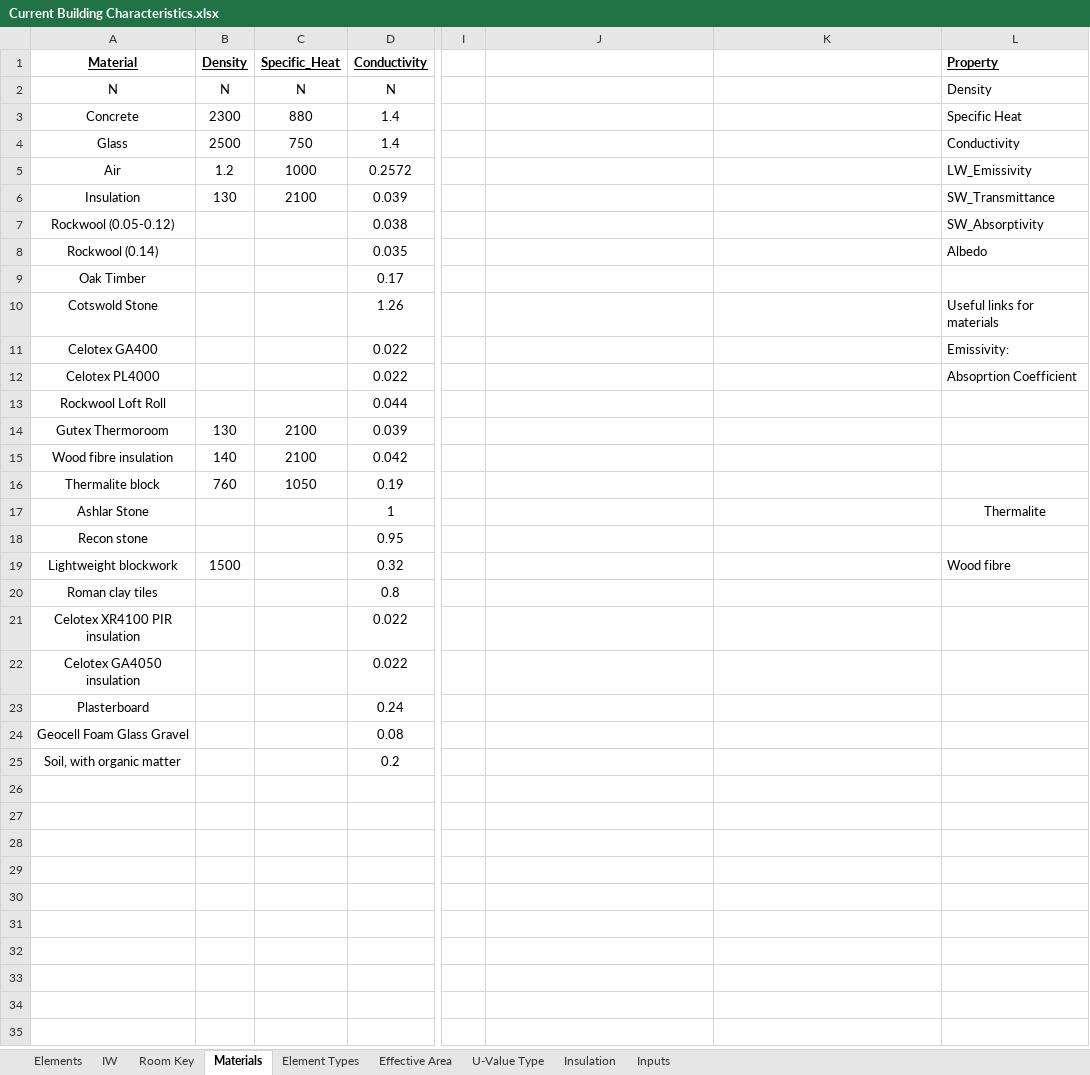
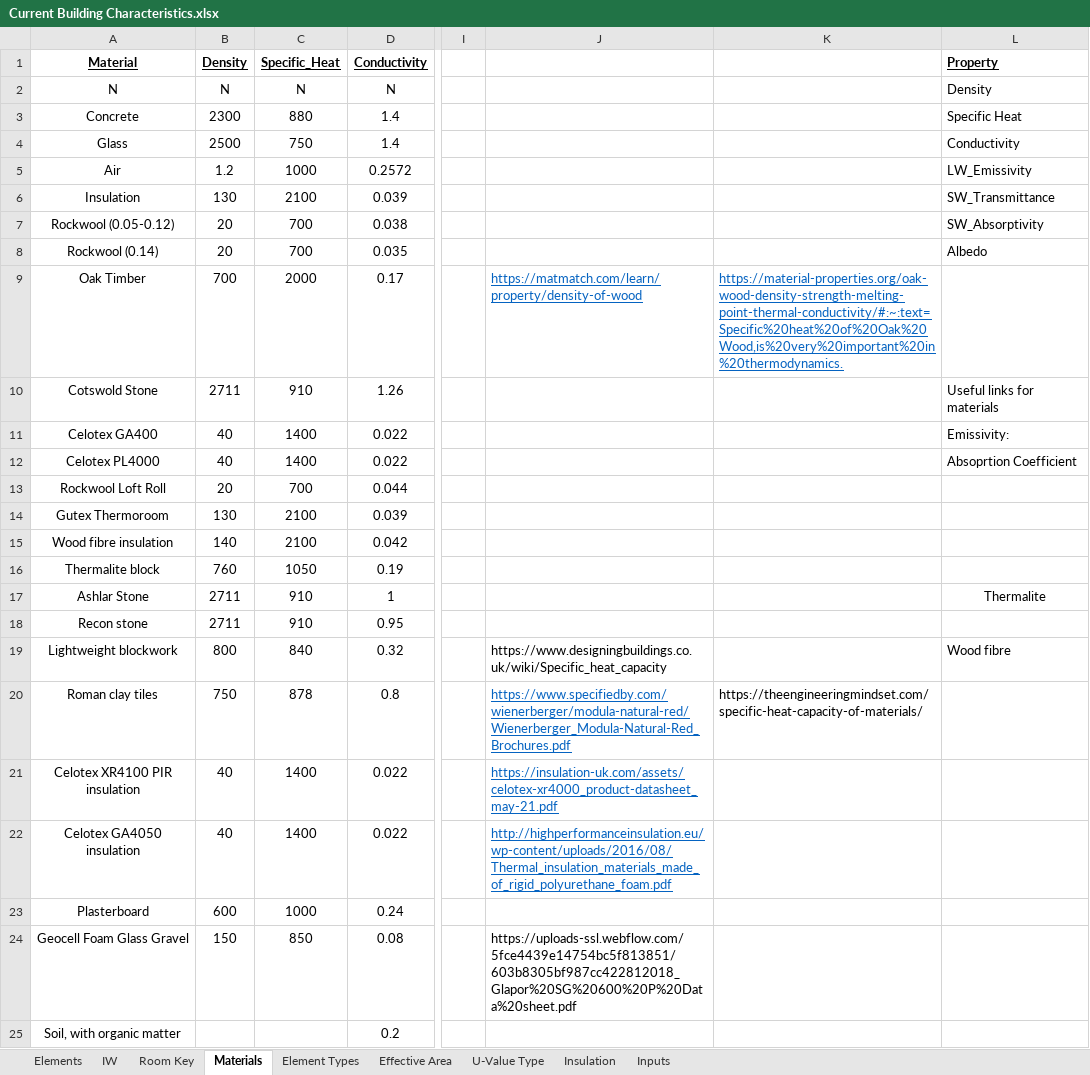
Before and after one commit to gerikcha/RenewEV-Heat-Loss-Code, an Excel workbook: Current Building Characteristics.xlsx, sheet Materials, drawn as a sheet; only a part is shown, gaps mark what is left out; values as stored, in another font and other column widths than the file's, no borders; the diff names each change by its address in the sheet, - before the commit and + after, or states it on an @@ line.

```diff
--- a/Current Building Characteristics.xlsx (sheet Materials)
+++ b/Current Building Characteristics.xlsx (sheet Materials)
-B7:B8 (Density): (empty)
+B7:B8 (Density): 20
-C7:C8 (Specific_Heat): (empty)
+C7:C8 (Specific_Heat): 700
-B9 (Density): (empty)
+B9 (Density): 700
-C9 (Specific_Heat): (empty)
+C9 (Specific_Heat): 2000
-J9: (empty)
+J9: https://matmatch.com/learn/property/density-of-wood
-K9: (empty)
+K9: https://material-properties.org/oak-wood-density-strength-melting-point-thermal-conductivity/#:~:text=Specific%20heat%20of%20Oak%20Wood,is%20very%20important%20in%20thermodynamics.
-B10 (Density): (empty)
+B10 (Density): 2711
-C10 (Specific_Heat): (empty)
+C10 (Specific_Heat): 910
-B11:B12 (Density): (empty)
+B11:B12 (Density): 40
-C11:C12 (Specific_Heat): (empty)
+C11:C12 (Specific_Heat): 1400
-B13 (Density): (empty)
+B13 (Density): 20
-C13 (Specific_Heat): (empty)
+C13 (Specific_Heat): 700
-B17:B18 (Density): (empty)
+B17:B18 (Density): 2711
-C17:C18 (Specific_Heat): (empty)
+C17:C18 (Specific_Heat): 910
-B19 (Density): 1500
+B19 (Density): 800
-C19 (Specific_Heat): (empty)
+C19 (Specific_Heat): 840
-J19: (empty)
+J19: https://www.designingbuildings.co.uk/wiki/Specific_heat_capacity
-B20 (Density): (empty)
+B20 (Density): 750
-C20 (Specific_Heat): (empty)
+C20 (Specific_Heat): 878
-J20: (empty)
+J20: https://www.specifiedby.com/wienerberger/modula-natural-red/Wienerberger_Modula-Natural-Red_Brochures.pdf
-K20: (empty)
+K20: https://theengineeringmindset.com/specific-heat-capacity-of-materials/
-B21:B22 (Density): (empty)
+B21:B22 (Density): 40
-C21:C22 (Specific_Heat): (empty)
+C21:C22 (Specific_Heat): 1400
-J21: (empty)
+J21: https://insulation-uk.com/assets/celotex-xr4000_product-datasheet_may-21.pdf
-J22: (empty)
+J22: http://highperformanceinsulation.eu/wp-content/uploads/2016/08/Thermal_insulation_materials_made_of_rigid_polyurethane_foam.pdf
-B23 (Density): (empty)
+B23 (Density): 600
-C23 (Specific_Heat): (empty)
+C23 (Specific_Heat): 1000
-B24 (Density): (empty)
+B24 (Density): 150
-C24 (Specific_Heat): (empty)
+C24 (Specific_Heat): 850
-J24: (empty)
+J24: https://uploads-ssl.webflow.com/5fce4439e14754bc5f813851/603b8305bf987cc422812018_Glapor%20SG%20600%20P%20Data%20sheet.pdf
```
Also changed, not shown: sheet Elements, sheet Room Key, sheet Effective Area, sheet Inputs, sheet Insulation, hidden cells, Building Inputs.xlsx, 4 other files.
